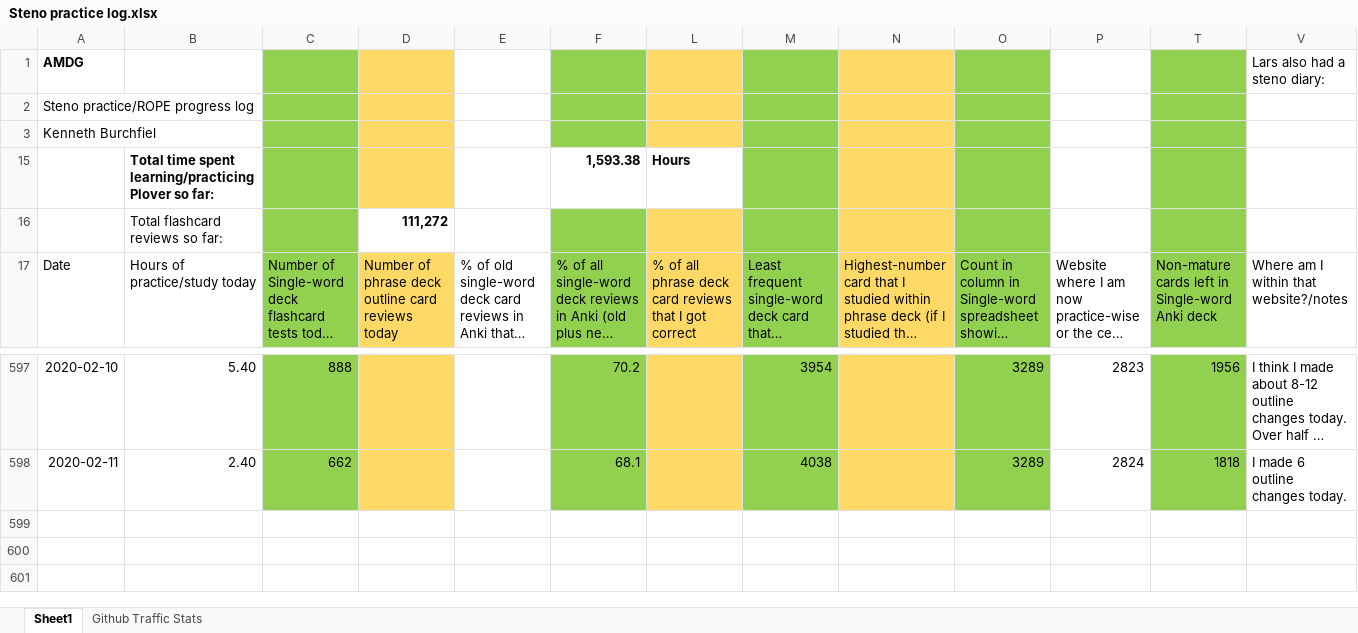
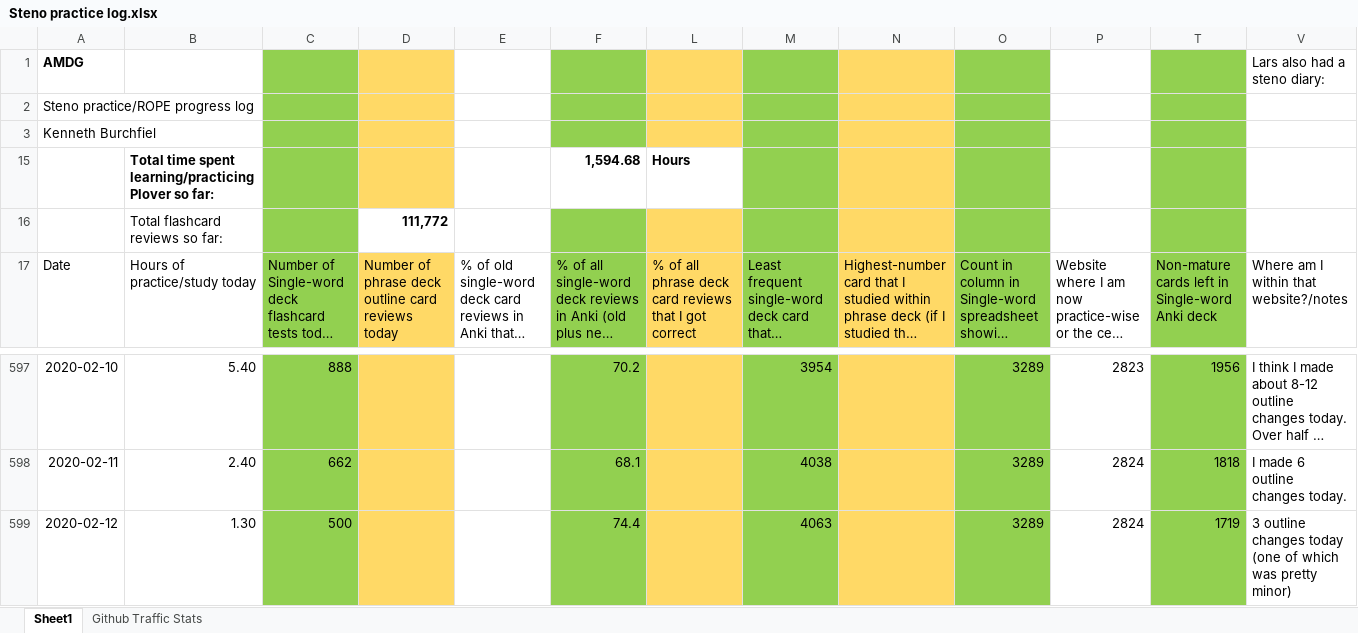
Before and after one commit to kburchfiel/rope, an Excel workbook: Steno practice log.xlsx, sheet Sheet1, drawn as a sheet; only a part is shown, gaps mark what is left out; long unchanged cells end in …; values as stored, in another font and other column widths than the file's, no borders; charts and pictures not drawn; rows hold the shown columns only; the diff names each change by its address in the sheet, - before the commit and + after, or states it on an @@ line.

```diff
--- a/Steno practice log.xlsx (sheet Sheet1)
+++ b/Steno practice log.xlsx (sheet Sheet1)
-F15: 1,593.38
+F15: 1,594.68
-D16: 111,272
+D16: 111,772
+row 599: 2020-02-12 | 1.30 | 500 |  |  | 74.4 |  | 4063 |  | 3289 | 2824 | 1719 | 3 outline changes today (one of which was pretty minor)
```
Also changed, not shown: charts or pictures, 3 other files.
